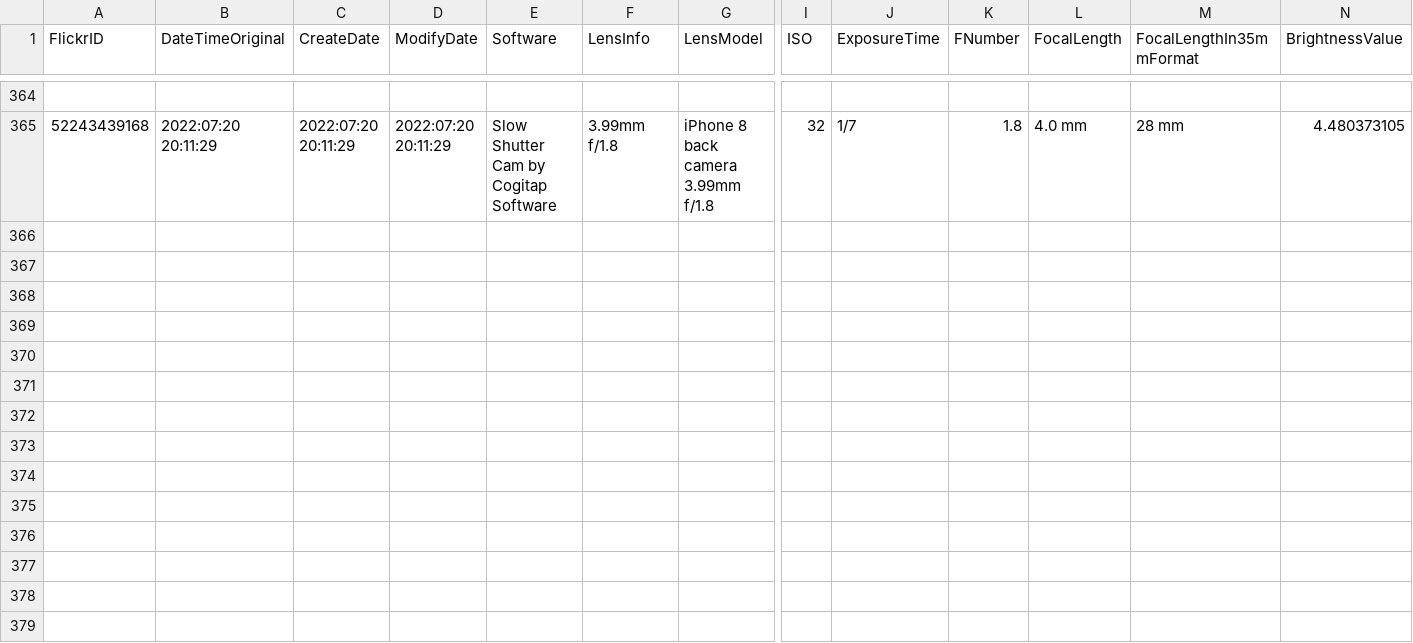
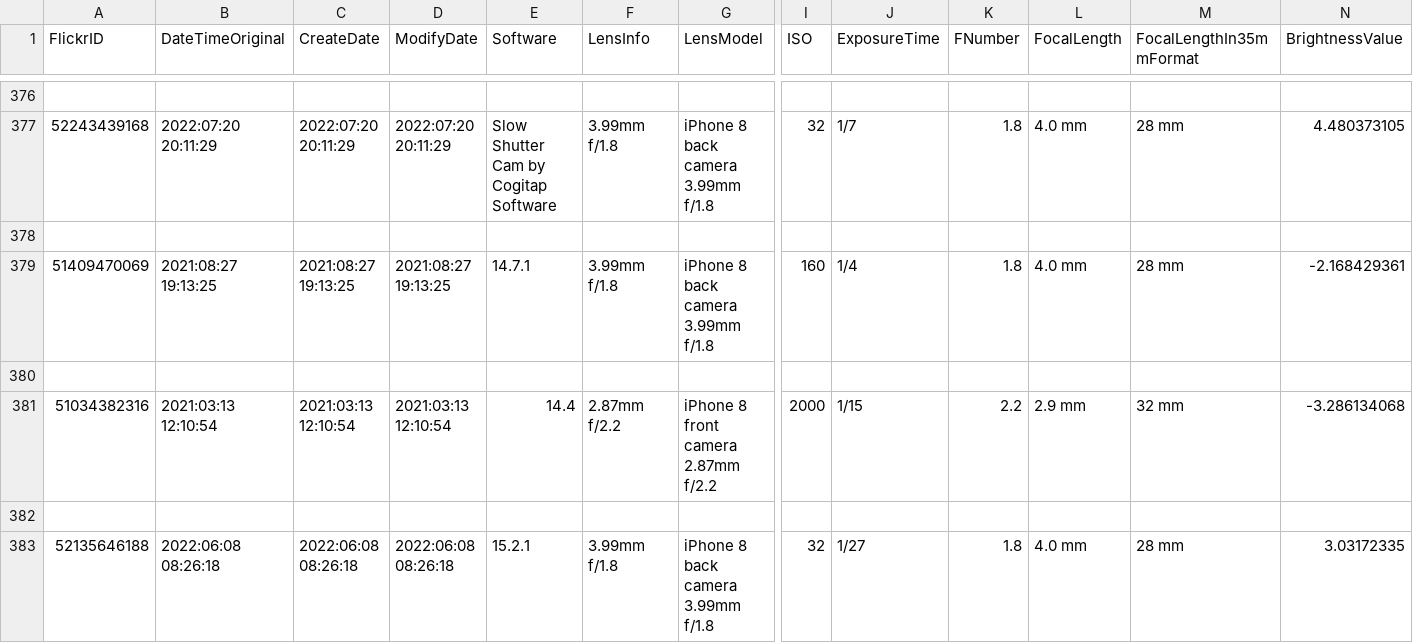
Before and after one commit to itesser/CT_Coursework, a CSV file: Capstone Projects/Dataset/exif_data.csv, drawn as a sheet; only a part is shown, gaps mark what is left out; rows hold the shown columns only; the diff covers the shown part only; the diff names each change by its address in the sheet, - before the commit and + after, or states it on an @@ line.

```diff
--- a/Capstone Projects/Dataset/exif_data.csv
+++ b/Capstone Projects/Dataset/exif_data.csv
+row 378: (empty)
+row 379: 51409470069 | 2021:08:27 19:13:25 | 2021:08:27 19:13:25 | 2021:08:27 19:13:25 | 14.7.1 | 3.99mm f/1.8 | iPhone 8 back camera 3.99mm f/1.8 | 160 | 1/4 | 1.8 | 4.0 mm | 28 mm | -2.168429361
+row 380: (empty)
+row 381: 51034382316 | 2021:03:13 12:10:54 | 2021:03:13 12:10:54 | 2021:03:13 12:10:54 | 14.4 | 2.87mm f/2.2 | iPhone 8 front camera 2.87mm f/2.2 | 2000 | 1/15 | 2.2 | 2.9 mm | 32 mm | -3.286134068
+row 382: (empty)
+row 383: 52135646188 | 2022:06:08 08:26:18 | 2022:06:08 08:26:18 | 2022:06:08 08:26:18 | 15.2.1 | 3.99mm f/1.8 | iPhone 8 back camera 3.99mm f/1.8 | 32 | 1/27 | 1.8 | 4.0 mm | 28 mm | 3.03172335
```
Also changed, not shown: 14 added rows, 2 removed rows and 14 edited cells elsewhere in this file, 8 other files.
